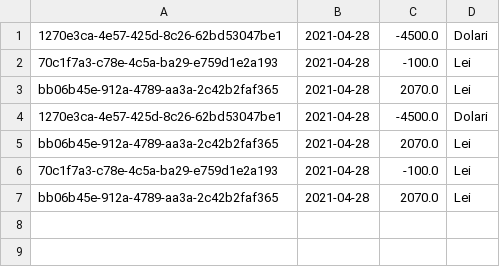
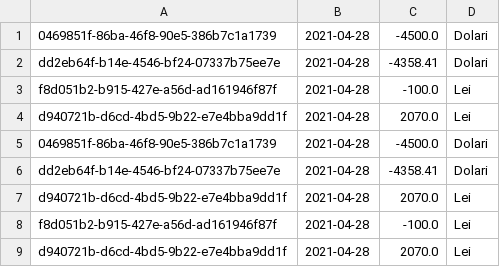
Before and after one commit to AndritaLucianGabriel/BankingApp, a CSV file: Cod/src/service/files/resources/accountStatementTemp/RO59RZBR0000065122344800.csv, drawn as a sheet.

```diff
--- a/Cod/src/service/files/resources/accountStatementTemp/RO59RZBR0000065122344800.csv
+++ b/Cod/src/service/files/resources/accountStatementTemp/RO59RZBR0000065122344800.csv
@@ -1,7 +1,9 @@
-1270e3ca-4e57-425d-8c26-62bd53047be1,2021-04-28,-4500.0,Dolari
-70c1f7a3-c78e-4c5a-ba29-e759d1e2a193,2021-04-28,-100.0,Lei
-bb06b45e-912a-4789-aa3a-2c42b2faf365,2021-04-28,2070.0,Lei
-1270e3ca-4e57-425d-8c26-62bd53047be1,2021-04-28,-4500.0,Dolari
-bb06b45e-912a-4789-aa3a-2c42b2faf365,2021-04-28,2070.0,Lei
-70c1f7a3-c78e-4c5a-ba29-e759d1e2a193,2021-04-28,-100.0,Lei
-bb06b45e-912a-4789-aa3a-2c42b2faf365,2021-04-28,2070.0,Lei
+0469851f-86ba-46f8-90e5-386b7c1a1739,2021-04-28,-4500.0,Dolari
+dd2eb64f-b14e-4546-bf24-07337b75ee7e,2021-04-28,-4358.41,Dolari
+f8d051b2-b915-427e-a56d-ad161946f87f,2021-04-28,-100.0,Lei
+d940721b-d6cd-4bd5-9b22-e7e4bba9dd1f,2021-04-28,2070.0,Lei
+0469851f-86ba-46f8-90e5-386b7c1a1739,2021-04-28,-4500.0,Dolari
+dd2eb64f-b14e-4546-bf24-07337b75ee7e,2021-04-28,-4358.41,Dolari
+d940721b-d6cd-4bd5-9b22-e7e4bba9dd1f,2021-04-28,2070.0,Lei
+f8d051b2-b915-427e-a56d-ad161946f87f,2021-04-28,-100.0,Lei
+d940721b-d6cd-4bd5-9b22-e7e4bba9dd1f,2021-04-28,2070.0,Lei
```
Also changed, not shown: Cod/out/production/Cod/Service/Files/resources/accountStatementTemp/RO59RZBR0000065122344800.csv, Cod/out/production/Cod/Service/Files/resources/logs/Logs.csv, 10 other files.
